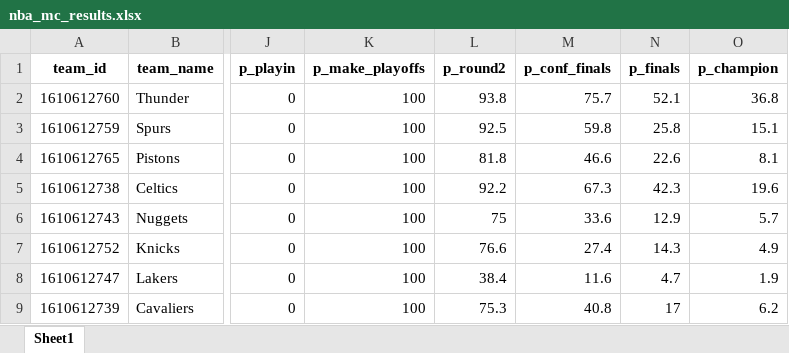
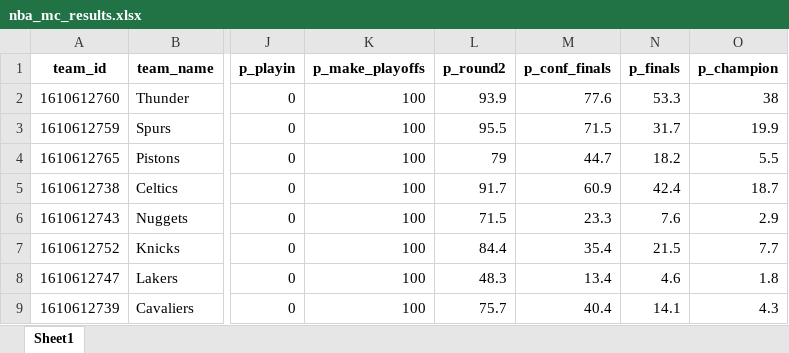
Before and after one commit to egomaniacsfantasy/oddsgodslanding, an Excel workbook: nba/public/data/nba_mc_results.xlsx, sheet Sheet1, drawn as a sheet; only a part is shown, gaps mark what is left out; values as stored, in another font and other column widths than the file's, no borders; the diff covers the shown part only; the diff names each change by its address in the sheet, - before the commit and + after, or states it on an @@ line.

```diff
--- a/nba/public/data/nba_mc_results.xlsx (sheet Sheet1)
+++ b/nba/public/data/nba_mc_results.xlsx (sheet Sheet1)
-L2 (p_round2): 93.8
+L2 (p_round2): 93.9
-M2 (p_conf_finals): 75.7
+M2 (p_conf_finals): 77.6
-N2 (p_finals): 52.1
+N2 (p_finals): 53.3
-O2 (p_champion): 36.8
+O2 (p_champion): 38
-L3 (p_round2): 92.5
+L3 (p_round2): 95.5
-M3 (p_conf_finals): 59.8
+M3 (p_conf_finals): 71.5
-N3 (p_finals): 25.8
+N3 (p_finals): 31.7
-O3 (p_champion): 15.1
+O3 (p_champion): 19.9
-L4 (p_round2): 81.8
+L4 (p_round2): 79
-M4 (p_conf_finals): 46.6
+M4 (p_conf_finals): 44.7
-N4 (p_finals): 22.6
+N4 (p_finals): 18.2
-O4 (p_champion): 8.1
+O4 (p_champion): 5.5
-L5 (p_round2): 92.2
+L5 (p_round2): 91.7
-M5 (p_conf_finals): 67.3
+M5 (p_conf_finals): 60.9
-N5 (p_finals): 42.3
+N5 (p_finals): 42.4
-O5 (p_champion): 19.6
+O5 (p_champion): 18.7
-L6 (p_round2): 75
+L6 (p_round2): 71.5
-M6 (p_conf_finals): 33.6
+M6 (p_conf_finals): 23.3
-N6 (p_finals): 12.9
+N6 (p_finals): 7.6
-O6 (p_champion): 5.7
+O6 (p_champion): 2.9
-L7 (p_round2): 76.6
+L7 (p_round2): 84.4
-M7 (p_conf_finals): 27.4
+M7 (p_conf_finals): 35.4
-N7 (p_finals): 14.3
+N7 (p_finals): 21.5
-O7 (p_champion): 4.9
+O7 (p_champion): 7.7
-L8 (p_round2): 38.4
+L8 (p_round2): 48.3
-M8 (p_conf_finals): 11.6
+M8 (p_conf_finals): 13.4
-N8 (p_finals): 4.7
+N8 (p_finals): 4.6
-O8 (p_champion): 1.9
+O8 (p_champion): 1.8
-L9 (p_round2): 75.3
+L9 (p_round2): 75.7
-M9 (p_conf_finals): 40.8
+M9 (p_conf_finals): 40.4
-N9 (p_finals): 17
+N9 (p_finals): 14.1
-O9 (p_champion): 6.2
+O9 (p_champion): 4.3
```
Also changed, not shown: 37 edited cells elsewhere in this sheet, nba/public/data/nba_playoff_schedule.xlsx, nba/public/data/nba_rankings.xlsx, 11 other files.
